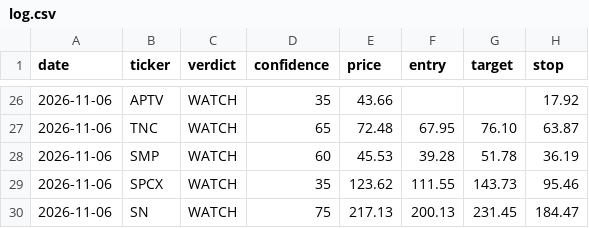
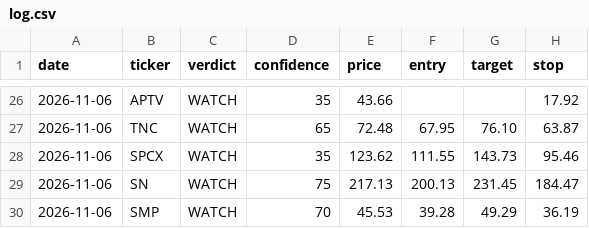
Before and after one commit to qanicuq/ticker-forensics-data, a CSV file: calls/log.csv, drawn as a sheet; only a part is shown, gaps mark what is left out.

Commit message:
calls: log SMP [skip ci]

```diff
--- a/calls/log.csv
+++ b/calls/log.csv
@@ -27,4 +27,4 @@ date,ticker,verdict,confidence,price,entry,target,stop
 2026-11-06,TNC,WATCH,65,72.48,67.95,76.10,63.87
-2026-11-06,SMP,WATCH,60,45.53,39.28,51.78,36.19
 2026-11-06,SPCX,WATCH,35,123.62,111.55,143.73,95.46
 2026-11-06,SN,WATCH,75,217.13,200.13,231.45,184.47
+2026-11-06,SMP,WATCH,70,45.53,39.28,49.29,36.19
```
